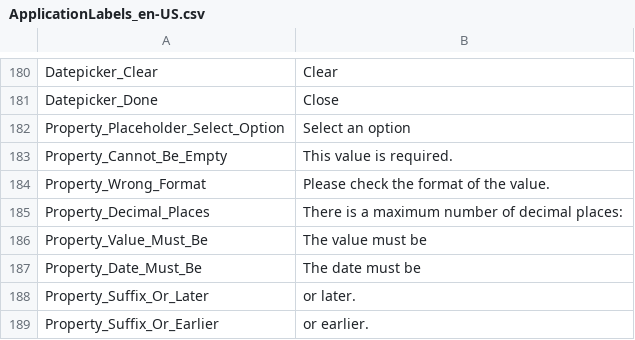
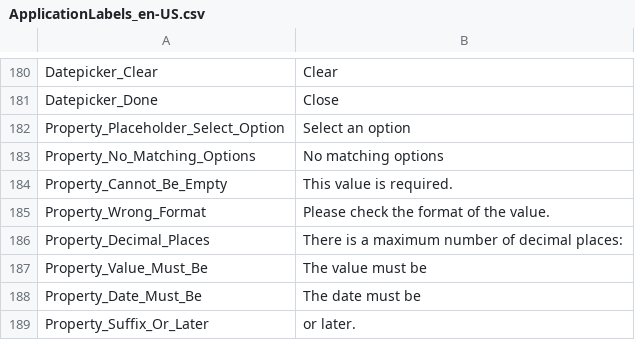
Before and after one commit to ogolikhin/blueprint, a CSV file: svc/db/AdminStorage/Data/ApplicationLabels_en-US.csv, drawn as a sheet; only a part is shown, gaps mark what is left out; the shorter side is filled out with more unchanged rows; the diff names each change by its address in the sheet, - before the commit and + after, or states it on an @@ line.

```diff
--- a/svc/db/AdminStorage/Data/ApplicationLabels_en-US.csv
+++ b/svc/db/AdminStorage/Data/ApplicationLabels_en-US.csv
+row 183: Property_No_Matching_Options | No matching options
```
Also changed, not shown: 6 other files.
